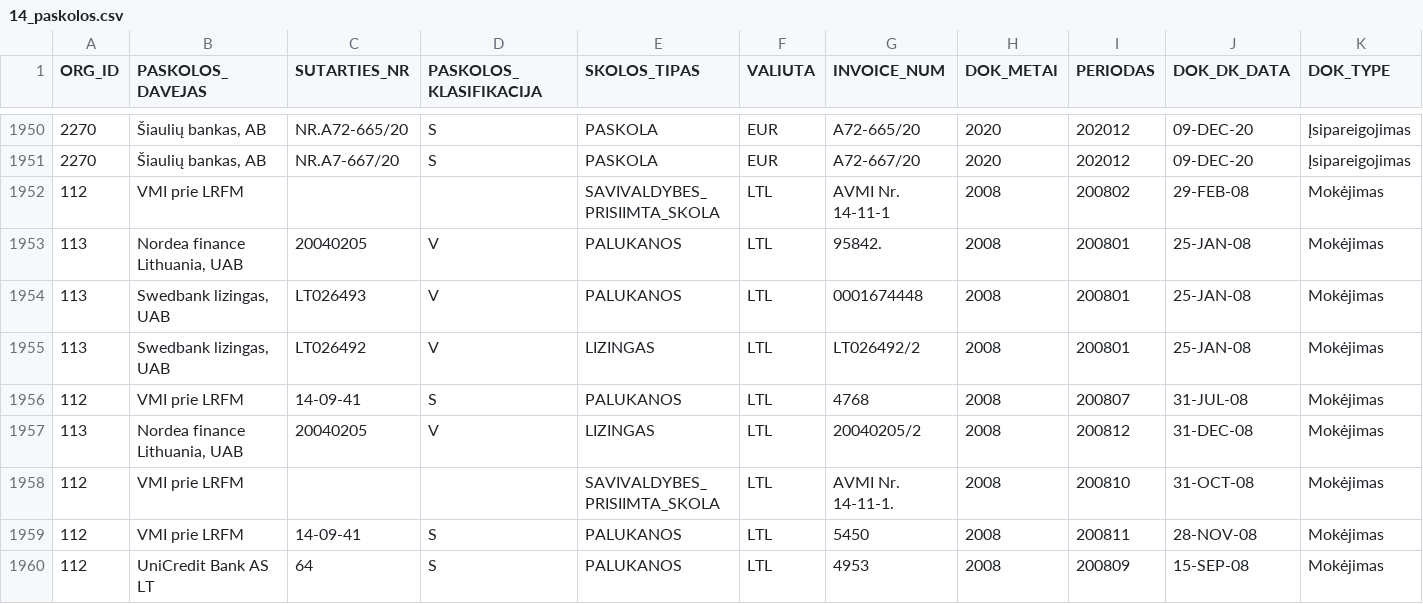
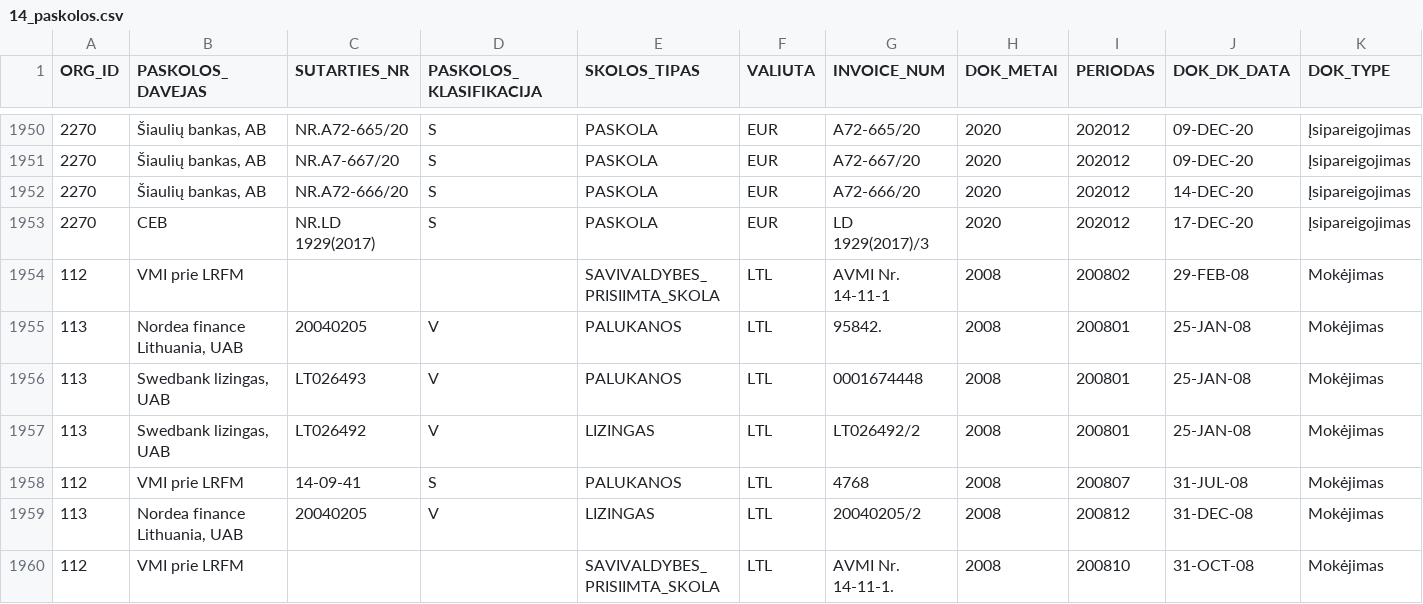
Before and after one commit to vilnius/biudzetas, a CSV file: data/14_paskolos.csv, drawn as a sheet; only a part is shown, gaps mark what is left out; the shorter side is filled out with more unchanged rows; rows hold the shown columns only; the diff names each change by its address in the sheet, - before the commit and + after, or states it on an @@ line.

```diff
--- a/data/14_paskolos.csv
+++ b/data/14_paskolos.csv
+row 1952: 2270 | Šiaulių bankas, AB | NR.A72-666/20 | S | PASKOLA | EUR | A72-666/20 | 2020 | 202012 | 14-DEC-20 | Įsipareigojimas
+row 1953: 2270 | CEB | NR.LD 1929(2017) | S | PASKOLA | EUR | LD 1929(2017)/3 | 2020 | 202012 | 17-DEC-20 | Įsipareigojimas
```
Also changed, not shown: data/10_ms_paskolos.csv, 3 other files.
